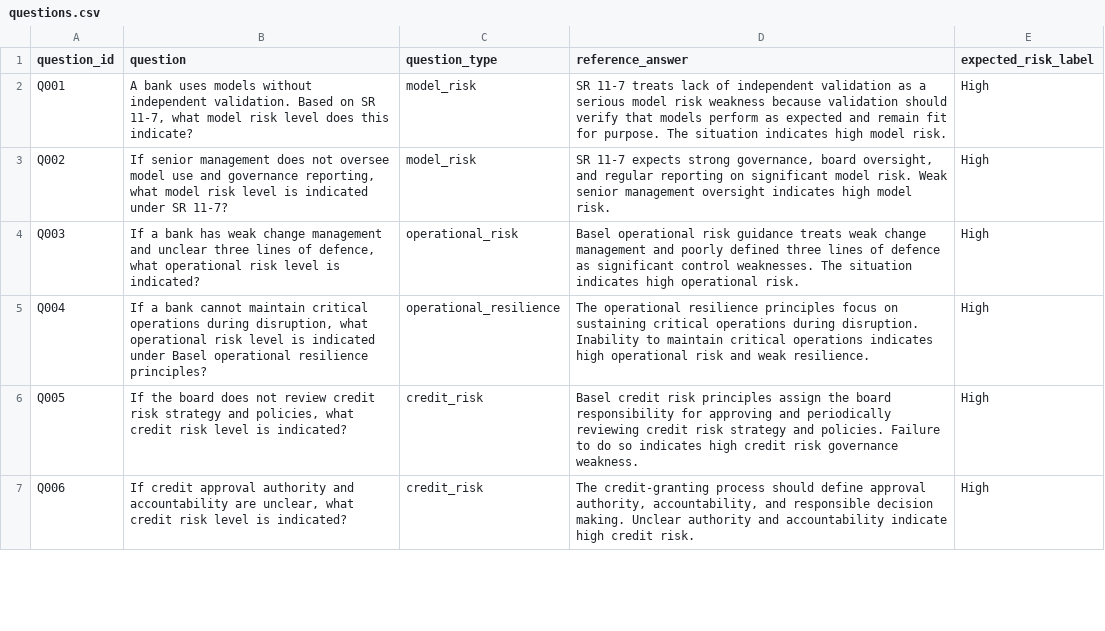
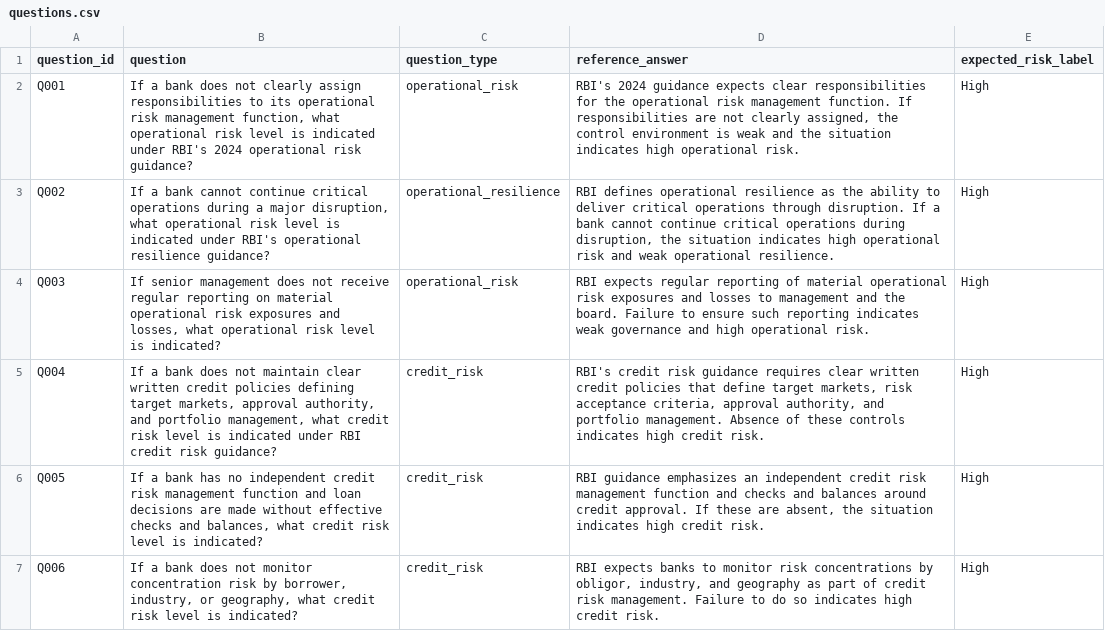
Before and after one commit to kuldeep031/RAG-for-banking, a CSV file: data/eval/questions.csv, drawn as a sheet; only a part is shown; the diff covers the shown part only.

```diff
--- a/data/eval/questions.csv
+++ b/data/eval/questions.csv
@@ -1,7 +1,7 @@
 question_id,question,question_type,reference_answer,expected_risk_label
-Q001,"A bank uses models without independent validation. Based on SR 11-7, what model risk level does this indicate?",model_risk,SR 11-7 treats lack of independent validation as a serious model risk weakness because validation should verify that models perform as expected and remain fit for purpose. The situation indicates high model risk.,High
-Q002,"If senior management does not oversee model use and governance reporting, what model risk level is indicated under SR 11-7?",model_risk,"SR 11-7 expects strong governance, board oversight, and regular reporting on significant model risk. Weak senior management oversight indicates high model risk.",High
-Q003,"If a bank has weak change management and unclear three lines of defence, what operational risk level is indicated?",operational_risk,Basel operational risk guidance treats weak change management and poorly defined three lines of defence as significant control weaknesses. The situation indicates high operational risk.,High
-Q004,"If a bank cannot maintain critical operations during disruption, what operational risk level is indicated under Basel operational resilience principles?",operational_resilience,The operational resilience principles focus on sustaining critical operations during disruption. Inability to maintain critical operations indicates high operational risk and weak resilience.,High
-Q005,"If the board does not review credit risk strategy and policies, what credit risk level is indicated?",credit_risk,Basel credit risk principles assign the board responsibility for approving and periodically reviewing credit risk strategy and policies. Failure to do so indicates high credit risk governance weakness.,High
-Q006,"If credit approval authority and accountability are unclear, what credit risk level is indicated?",credit_risk,"The credit-granting process should define approval authority, accountability, and responsible decision making. Unclear authority and accountability indicate high credit risk.",High
+Q001,"If a bank does not clearly assign responsibilities to its operational risk management function, what operational risk level is indicated under RBI's 2024 operational risk guidance?",operational_risk,"RBI's 2024 guidance expects clear responsibilities for the operational risk management function. If responsibilities are not clearly assigned, the control environment is weak and the situation indicates high operational risk.",High
+Q002,"If a bank cannot continue critical operations during a major disruption, what operational risk level is indicated under RBI's operational resilience guidance?",operational_resilience,"RBI defines operational resilience as the ability to deliver critical operations through disruption. If a bank cannot continue critical operations during disruption, the situation indicates high operational risk and weak operational resilience.",High
+Q003,"If senior management does not receive regular reporting on material operational risk exposures and losses, what operational risk level is indicated?",operational_risk,"RBI expects regular reporting of material operational risk exposures and losses to management and the board. Failure to ensure such reporting indicates weak governance and high operational risk.",High
+Q004,"If a bank does not maintain clear written credit policies defining target markets, approval authority, and portfolio management, what credit risk level is indicated under RBI credit risk guidance?",credit_risk,"RBI's credit risk guidance requires clear written credit policies that define target markets, risk acceptance criteria, approval authority, and portfolio management. Absence of these controls indicates high credit risk.",High
+Q005,"If a bank has no independent credit risk management function and loan decisions are made without effective checks and balances, what credit risk level is indicated?",credit_risk,"RBI guidance emphasizes an independent credit risk management function and checks and balances around credit approval. If these are absent, the situation indicates high credit risk.",High
+Q006,"If a bank does not monitor concentration risk by borrower, industry, or geography, what credit risk level is indicated?",credit_risk,"RBI expects banks to monitor risk concentrations by obligor, industry, and geography as part of credit risk management. Failure to do so indicates high credit risk.",High
```
Also changed, not shown: 18 edited cells elsewhere in this file, data/eval/gold_relevance.csv, results/answers/model_summary.csv, 36 other files.
